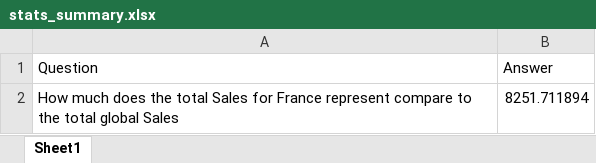
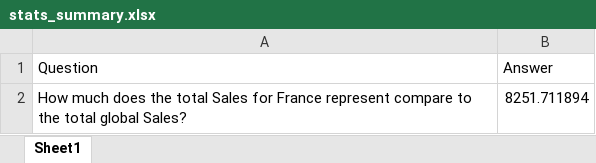
Before and after one commit to emlyon-hids-python-2026/detaillac_course05, an Excel workbook: notebooks/stats_summary.xlsx, sheet Sheet1, drawn as a sheet; values as stored, in another font and other column widths than the file's, no borders; the diff names each change by its address in the sheet, - before the commit and + after, or states it on an @@ line.

```diff
--- a/notebooks/stats_summary.xlsx (sheet Sheet1)
+++ b/notebooks/stats_summary.xlsx (sheet Sheet1)
-A2 (Question): …total global Sales
+A2 (Question): …total global Sales?
```
Also changed, not shown: notebooks/MedicStore_Data_Analysis.xlsx, notebooks/line_counts.xlsx, 1 other file.
